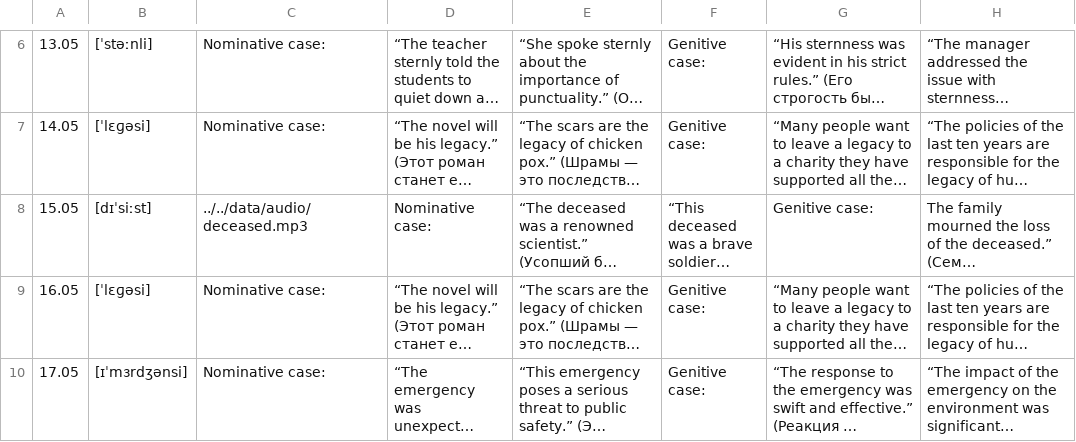
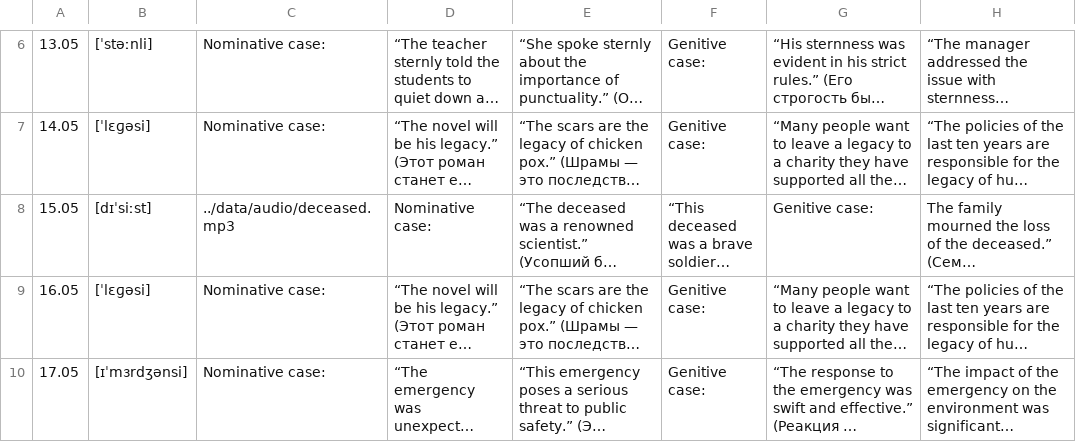
Before and after one commit to modimen/calendar, a CSV file: gram.csv, drawn as a sheet; only a part is shown, gaps mark what is left out; long unchanged cells end in …; the diff names each change by its address in the sheet, - before the commit and + after, or states it on an @@ line.

Commit message:
Update gram.csv

```diff
--- a/gram.csv
+++ b/gram.csv
-C8: ../../data/audio/deceased.mp3
+C8: ../data/audio/deceased.mp3
```
